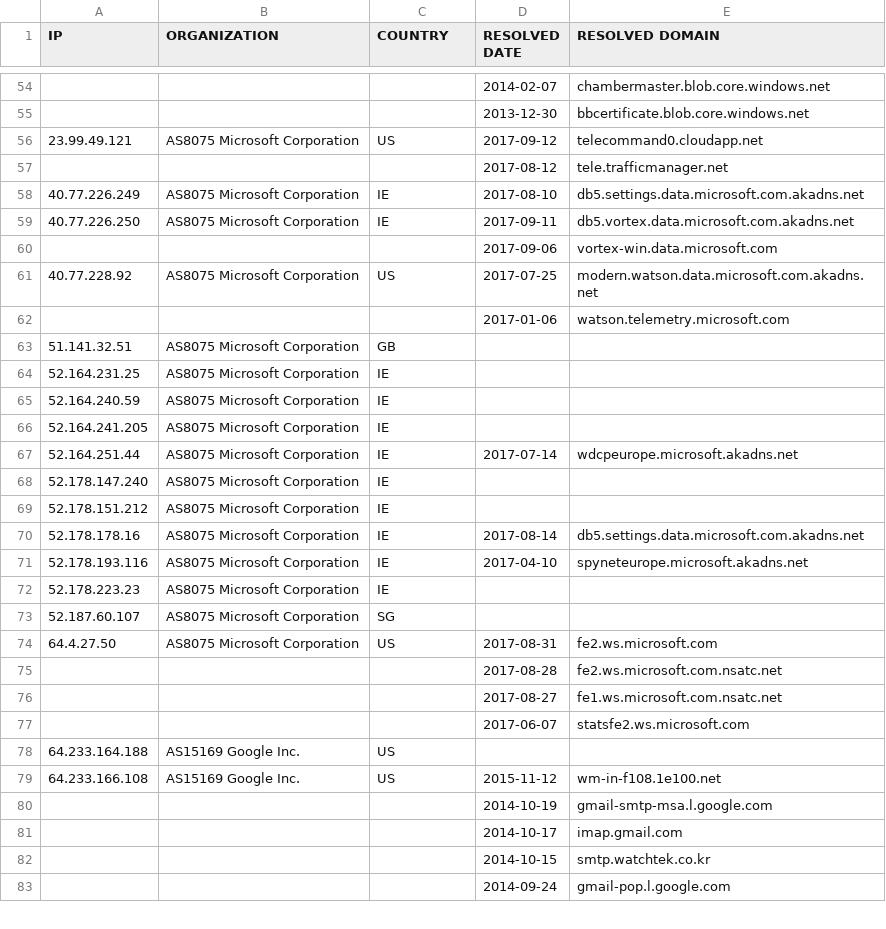
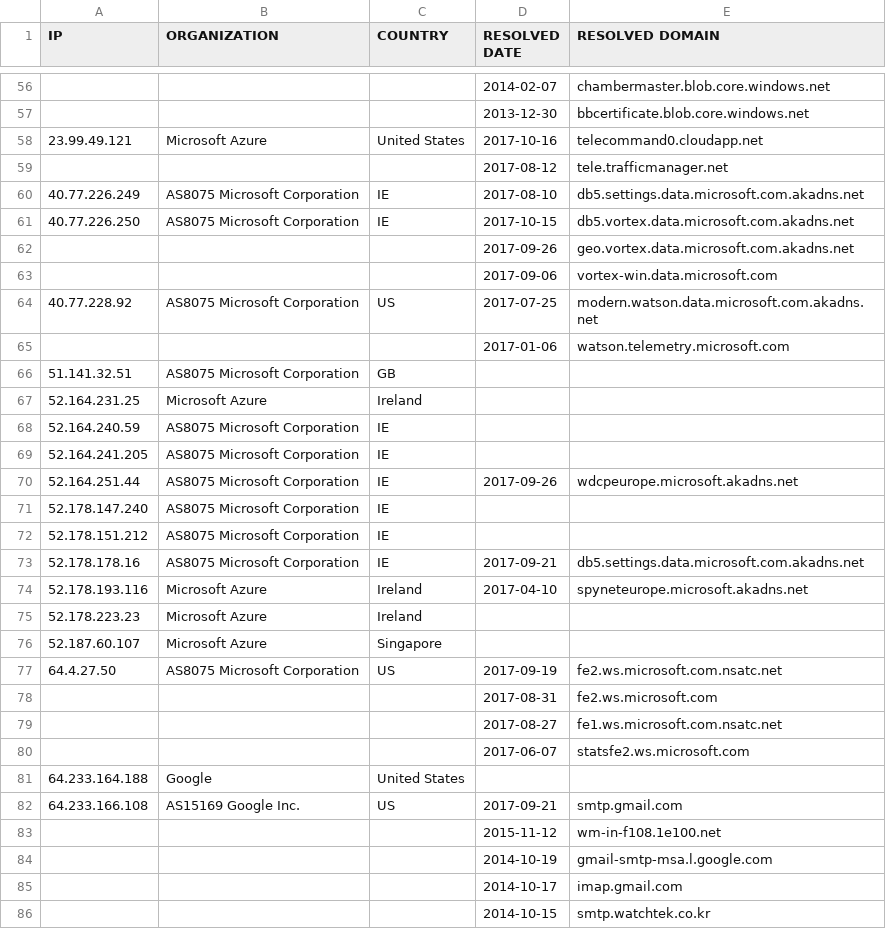
Before and after one commit to xxoolm/WindowsSpyBlocker, a CSV file: logs/win81/firewall-test-spy.csv, drawn as a sheet; only a part is shown, gaps mark what is left out; the shorter side is filled out with more unchanged rows; the diff covers the shown part only.

```diff
--- a/logs/win81/firewall-test-spy.csv
+++ b/logs/win81/firewall-test-spy.csv
@@ -55,6 +57,7 @@ IP,ORGANIZATION,COUNTRY,RESOLVED DATE,RESOLVED DOMAIN
 ,,,2013-12-30,bbcertificate.blob.core.windows.net
-23.99.49.121,AS8075 Microsoft Corporation,US,2017-09-12,telecommand0.cloudapp.net
+23.99.49.121,Microsoft Azure,United States,2017-10-16,telecommand0.cloudapp.net
 ,,,2017-08-12,tele.trafficmanager.net
 40.77.226.249,AS8075 Microsoft Corporation,IE,2017-08-10,db5.settings.data.microsoft.com.akadns.net
-40.77.226.250,AS8075 Microsoft Corporation,IE,2017-09-11,db5.vortex.data.microsoft.com.akadns.net
+40.77.226.250,AS8075 Microsoft Corporation,IE,2017-10-15,db5.vortex.data.microsoft.com.akadns.net
+,,,2017-09-26,geo.vortex.data.microsoft.com.akadns.net
 ,,,2017-09-06,vortex-win.data.microsoft.com
@@ -63,18 +66,19 @@ IP,ORGANIZATION,COUNTRY,RESOLVED DATE,RESOLVED DOMAIN
 51.141.32.51,AS8075 Microsoft Corporation,GB,,
-52.164.231.25,AS8075 Microsoft Corporation,IE,,
+52.164.231.25,Microsoft Azure,Ireland,,
 52.164.240.59,AS8075 Microsoft Corporation,IE,,
 52.164.241.205,AS8075 Microsoft Corporation,IE,,
-52.164.251.44,AS8075 Microsoft Corporation,IE,2017-07-14,wdcpeurope.microsoft.akadns.net
+52.164.251.44,AS8075 Microsoft Corporation,IE,2017-09-26,wdcpeurope.microsoft.akadns.net
 52.178.147.240,AS8075 Microsoft Corporation,IE,,
 52.178.151.212,AS8075 Microsoft Corporation,IE,,
-52.178.178.16,AS8075 Microsoft Corporation,IE,2017-08-14,db5.settings.data.microsoft.com.akadns.net
-52.178.193.116,AS8075 Microsoft Corporation,IE,2017-04-10,spyneteurope.microsoft.akadns.net
-52.178.223.23,AS8075 Microsoft Corporation,IE,,
-52.187.60.107,AS8075 Microsoft Corporation,SG,,
-64.4.27.50,AS8075 Microsoft Corporation,US,2017-08-31,fe2.ws.microsoft.com
-,,,2017-08-28,fe2.ws.microsoft.com.nsatc.net
+52.178.178.16,AS8075 Microsoft Corporation,IE,2017-09-21,db5.settings.data.microsoft.com.akadns.net
+52.178.193.116,Microsoft Azure,Ireland,2017-04-10,spyneteurope.microsoft.akadns.net
+52.178.223.23,Microsoft Azure,Ireland,,
+52.187.60.107,Microsoft Azure,Singapore,,
+64.4.27.50,AS8075 Microsoft Corporation,US,2017-09-19,fe2.ws.microsoft.com.nsatc.net
+,,,2017-08-31,fe2.ws.microsoft.com
 ,,,2017-08-27,fe1.ws.microsoft.com.nsatc.net
 ,,,2017-06-07,statsfe2.ws.microsoft.com
-64.233.164.188,AS15169 Google Inc.,US,,
-64.233.166.108,AS15169 Google Inc.,US,2015-11-12,wm-in-f108.1e100.net
+64.233.164.188,Google,United States,,
+64.233.166.108,AS15169 Google Inc.,US,2017-09-21,smtp.gmail.com
+,,,2015-11-12,wm-in-f108.1e100.net
 ,,,2014-10-19,gmail-smtp-msa.l.google.com
```
Also changed, not shown: 17 added rows, 2 removed rows, 1 moved row and 70 edited cells elsewhere in this file, logs/win10/firewall-test-extra.csv, logs/win10/firewall-test-spy.csv, 21 other files.
